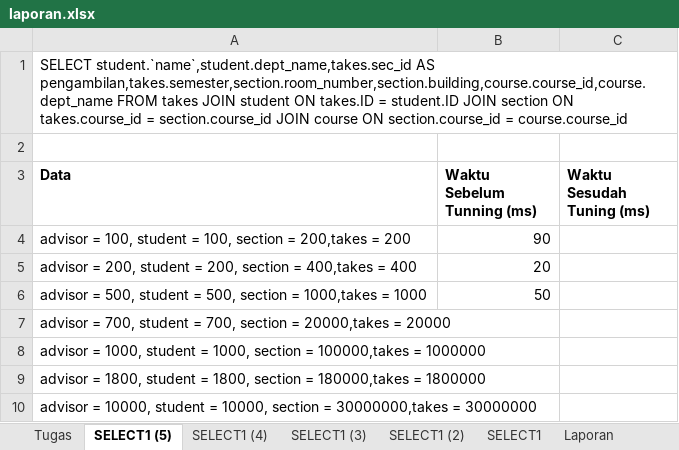
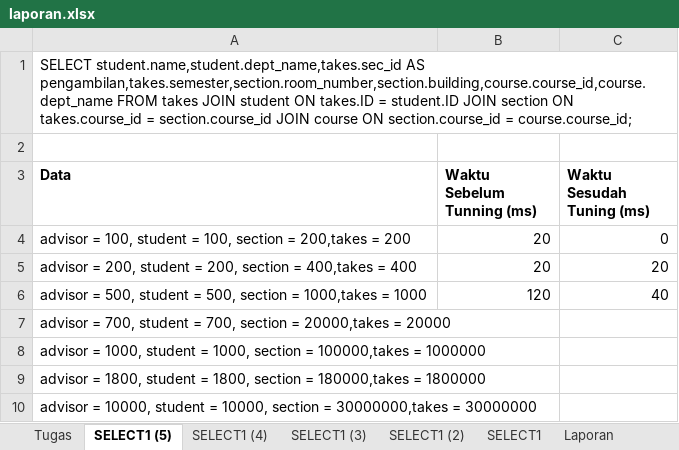
Before and after one commit to Ikan2Ikan/IF3144-1920, an Excel workbook: tugas/laporan.xlsx, sheet SELECT1 (5), drawn as a sheet; values as stored, in another font and other column widths than the file's, no borders; the diff names each change by its address in the sheet, - before the commit and + after, or states it on an @@ line.

```diff
--- a/tugas/laporan.xlsx (sheet SELECT1 (5))
+++ b/tugas/laporan.xlsx (sheet SELECT1 (5))
-A1 (Data): SELECT student.`name`,student.dept_name,takes.sec_id AS pengambilan,takes.semester,section.room_number,section.building,course.course_id,course.dept_name FROM takes JOIN student ON takes.ID = student.ID JOIN section ON takes.course_id = section.course_id JOIN course ON section.course_id = course.course_id
+A1 (Data): SELECT student.name,student.dept_name,takes.sec_id AS pengambilan,takes.semester,section.room_number,section.building,course.course_id,course.dept_name FROM takes JOIN student ON takes.ID = student.ID JOIN section ON takes.course_id = section.course_id JOIN course ON section.course_id = course.course_id;
-B4 (Waktu Sebelum Tunning (ms)): 90
+B4 (Waktu Sebelum Tunning (ms)): 20
-C4 (Waktu Sesudah Tuning (ms)): (empty)
+C4 (Waktu Sesudah Tuning (ms)): 0
-C5 (Waktu Sesudah Tuning (ms)): (empty)
+C5 (Waktu Sesudah Tuning (ms)): 20
-B6 (Waktu Sebelum Tunning (ms)): 50
+B6 (Waktu Sebelum Tunning (ms)): 120
-C6 (Waktu Sesudah Tuning (ms)): (empty)
+C6 (Waktu Sesudah Tuning (ms)): 40
```
Also changed, not shown: sheet SELECT1 (2), sheet SELECT1 (4), sheet SELECT1 (3), sheet SELECT1, sheet Laporan, 5 other files.
